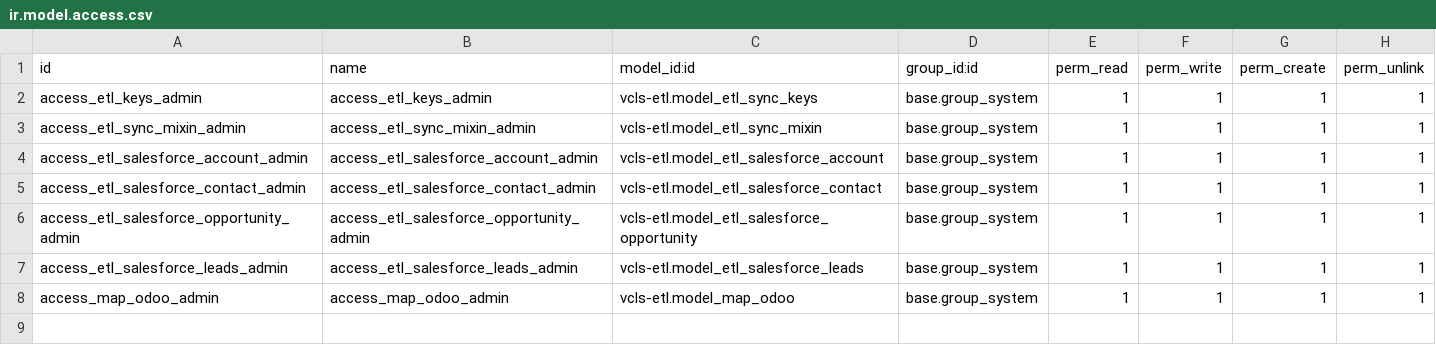
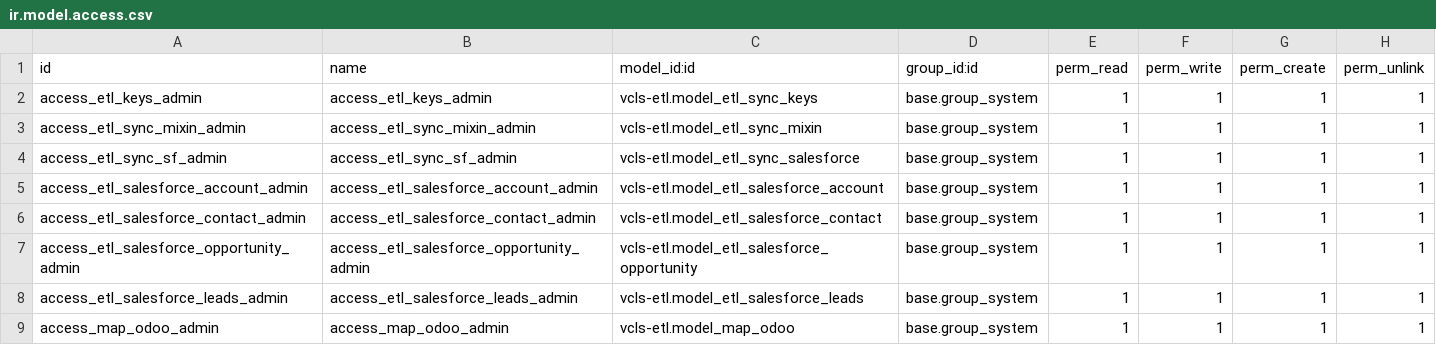
Before and after one commit to suningwz/odoo-vcls-module, a CSV file: vcls-etl/security/ir.model.access.csv, drawn as a sheet; the diff names each change by its address in the sheet, - before the commit and + after, or states it on an @@ line.

Commit message:
update access rule

```diff
--- a/vcls-etl/security/ir.model.access.csv
+++ b/vcls-etl/security/ir.model.access.csv
+row 4: access_etl_sync_sf_admin | access_etl_sync_sf_admin | vcls-etl.model_etl_sync_salesforce | base.group_system | 1 | 1 | 1 | 1
```
